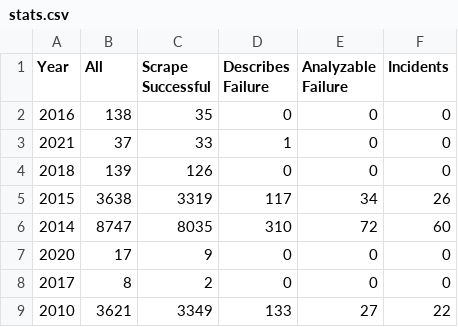
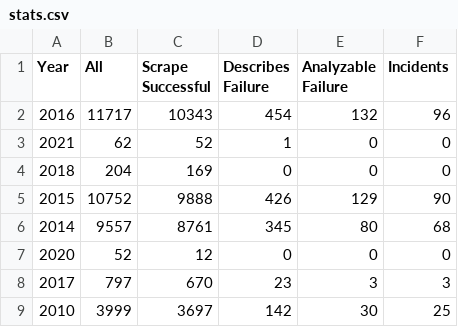
Before and after one commit to PurdueDualityLab/ASE24-FAIL-FailureAnalysisInvestigationWithLLM, a CSV file: stats.csv, drawn as a sheet; only a part is shown; the diff covers the shown part only.

Commit message:
Added sources to Article, Incident. Updated stats.

```diff
--- a/stats.csv
+++ b/stats.csv
@@ -1,9 +1,9 @@
 Year,All,Scrape Successful,Describes Failure,Analyzable Failure,Incidents
-2016,138,35,0,0,0
-2021,37,33,1,0,0
-2018,139,126,0,0,0
-2015,3638,3319,117,34,26
-2014,8747,8035,310,72,60
-2020,17,9,0,0,0
-2017,8,2,0,0,0
-2010,3621,3349,133,27,22
+2016,11717,10343,454,132,96
+2021,62,52,1,0,0
+2018,204,169,0,0,0
+2015,10752,9888,426,129,90
+2014,9557,8761,345,80,68
+2020,52,12,0,0,0
+2017,797,670,23,3,3
+2010,3999,3697,142,30,25
```
Also changed, not shown: 21 edited cells elsewhere in this file, 2 other files.
